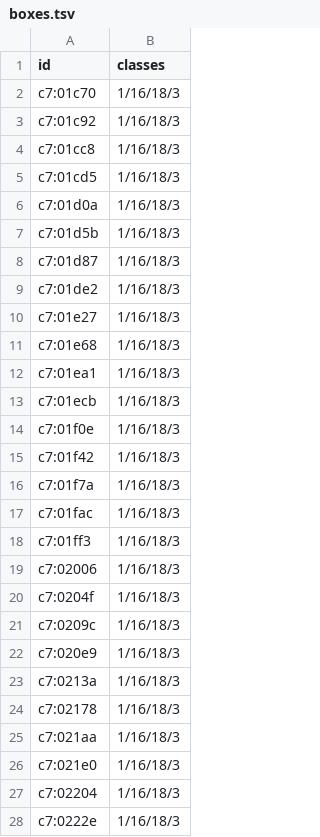
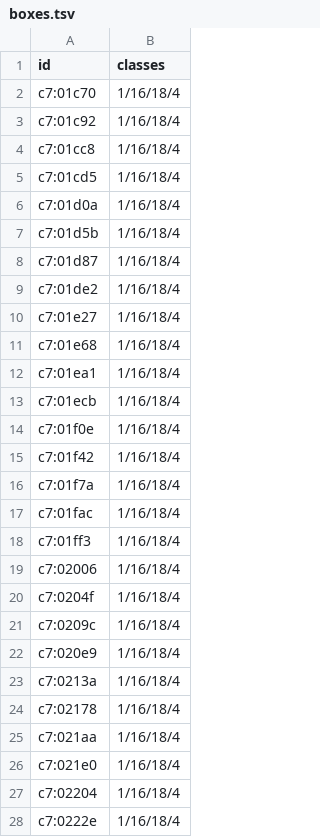
Before and after one commit to minhnhattonthat/gloria-union-en, a TSV file: tbl/boxes.tsv, drawn as a sheet; only a part is shown; the diff covers the shown part only.

```diff
--- a/tbl/boxes.tsv
+++ b/tbl/boxes.tsv
@@ -1,28 +1,28 @@
 id	classes
-c7:01c70	1/16/18/3
-c7:01c92	1/16/18/3
-c7:01cc8	1/16/18/3
-c7:01cd5	1/16/18/3
-c7:01d0a	1/16/18/3
-c7:01d5b	1/16/18/3
-c7:01d87	1/16/18/3
-c7:01de2	1/16/18/3
-c7:01e27	1/16/18/3
-c7:01e68	1/16/18/3
-c7:01ea1	1/16/18/3
-c7:01ecb	1/16/18/3
-c7:01f0e	1/16/18/3
-c7:01f42	1/16/18/3
-c7:01f7a	1/16/18/3
-c7:01fac	1/16/18/3
-c7:01ff3	1/16/18/3
-c7:02006	1/16/18/3
-c7:0204f	1/16/18/3
-c7:0209c	1/16/18/3
-c7:020e9	1/16/18/3
-c7:0213a	1/16/18/3
-c7:02178	1/16/18/3
-c7:021aa	1/16/18/3
-c7:021e0	1/16/18/3
-c7:02204	1/16/18/3
-c7:0222e	1/16/18/3
+c7:01c70	1/16/18/4
+c7:01c92	1/16/18/4
+c7:01cc8	1/16/18/4
+c7:01cd5	1/16/18/4
+c7:01d0a	1/16/18/4
+c7:01d5b	1/16/18/4
+c7:01d87	1/16/18/4
+c7:01de2	1/16/18/4
+c7:01e27	1/16/18/4
+c7:01e68	1/16/18/4
+c7:01ea1	1/16/18/4
+c7:01ecb	1/16/18/4
+c7:01f0e	1/16/18/4
+c7:01f42	1/16/18/4
+c7:01f7a	1/16/18/4
+c7:01fac	1/16/18/4
+c7:01ff3	1/16/18/4
+c7:02006	1/16/18/4
+c7:0204f	1/16/18/4
+c7:0209c	1/16/18/4
+c7:020e9	1/16/18/4
+c7:0213a	1/16/18/4
+c7:02178	1/16/18/4
+c7:021aa	1/16/18/4
+c7:021e0	1/16/18/4
+c7:02204	1/16/18/4
+c7:0222e	1/16/18/4
```
Also changed, not shown: 1 added row, 10 removed rows and 22 edited cells elsewhere in this file, 3 other files.
